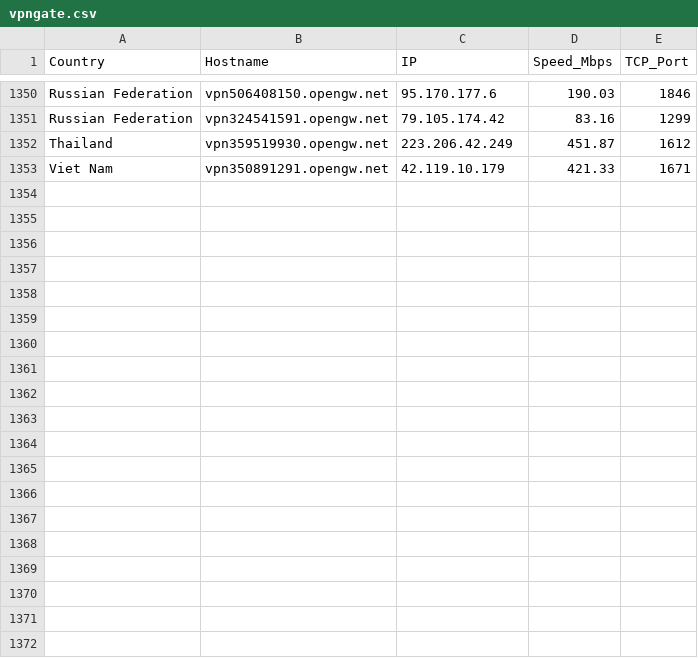
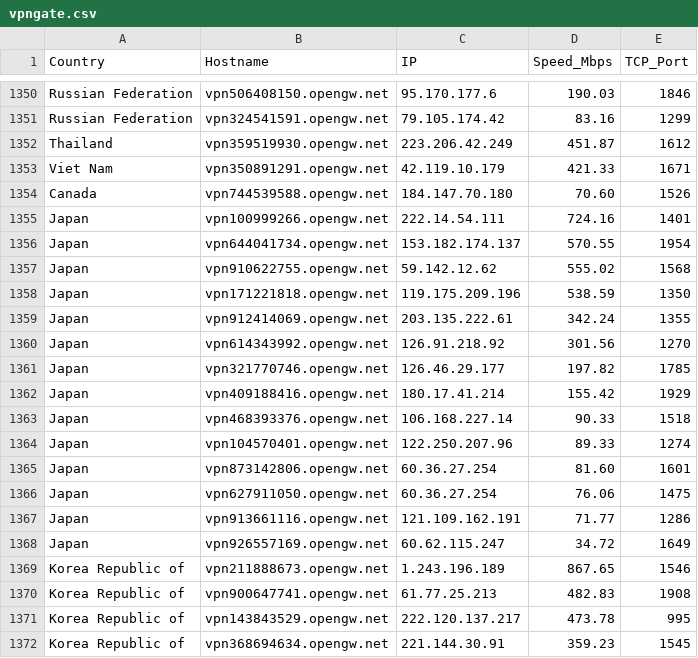
Before and after one commit to sdise/vpngate, a CSV file: vpngate.csv, drawn as a sheet; only a part is shown, gaps mark what is left out; the diff covers the shown part only; the diff names each change by its address in the sheet, - before the commit and + after, or states it on an @@ line.

```diff
--- a/vpngate.csv
+++ b/vpngate.csv
+row 1354: Canada | vpn744539588.opengw.net | 184.147.70.180 | 70.60 | 1526
+row 1355: Japan | vpn100999266.opengw.net | 222.14.54.111 | 724.16 | 1401
+row 1356: Japan | vpn644041734.opengw.net | 153.182.174.137 | 570.55 | 1954
+row 1357: Japan | vpn910622755.opengw.net | 59.142.12.62 | 555.02 | 1568
+row 1358: Japan | vpn171221818.opengw.net | 119.175.209.196 | 538.59 | 1350
+row 1359: Japan | vpn912414069.opengw.net | 203.135.222.61 | 342.24 | 1355
+row 1360: Japan | vpn614343992.opengw.net | 126.91.218.92 | 301.56 | 1270
+row 1361: Japan | vpn321770746.opengw.net | 126.46.29.177 | 197.82 | 1785
+row 1362: Japan | vpn409188416.opengw.net | 180.17.41.214 | 155.42 | 1929
+row 1363: Japan | vpn468393376.opengw.net | 106.168.227.14 | 90.33 | 1518
+row 1364: Japan | vpn104570401.opengw.net | 122.250.207.96 | 89.33 | 1274
+row 1365: Japan | vpn873142806.opengw.net | 60.36.27.254 | 81.60 | 1601
+row 1366: Japan | vpn627911050.opengw.net | 60.36.27.254 | 76.06 | 1475
+row 1367: Japan | vpn913661116.opengw.net | 121.109.162.191 | 71.77 | 1286
+row 1368: Japan | vpn926557169.opengw.net | 60.62.115.247 | 34.72 | 1649
+row 1369: Korea Republic of | vpn211888673.opengw.net | 1.243.196.189 | 867.65 | 1546
+row 1370: Korea Republic of | vpn900647741.opengw.net | 61.77.25.213 | 482.83 | 1908
+row 1371: Korea Republic of | vpn143843529.opengw.net | 222.120.137.217 | 473.78 | 995
+row 1372: Korea Republic of | vpn368694634.opengw.net | 221.144.30.91 | 359.23 | 1545
```
Also changed, not shown: 17 added rows elsewhere in this file, 7 other files.
